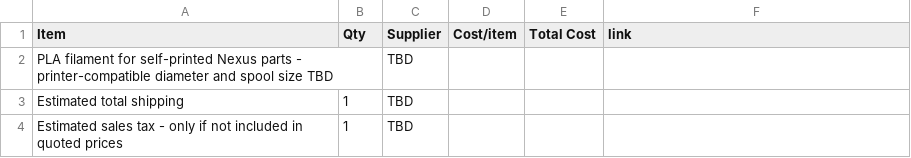
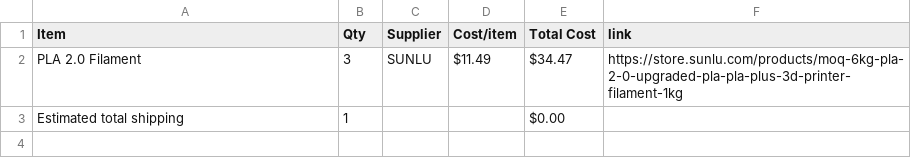
Before and after one commit to gmaxdragon/Seizo-Nexus, a CSV file: BOM.csv, drawn as a sheet.

Commit message:
Sync Seizo Nexus from Half Life

```diff
--- a/BOM.csv
+++ b/BOM.csv
@@ -1,4 +1,3 @@
 Item,Qty,Supplier,Cost/item,Total Cost,link
-PLA filament for self-printed Nexus parts - printer-compatible diameter and spool size TBD,,TBD,,,
-Estimated total shipping,1,TBD,,,
-Estimated sales tax - only if not included in quoted prices,1,TBD,,,
+PLA 2.0 Filament,3,SUNLU,$11.49,$34.47,https://store.sunlu.com/products/moq-6kg-pla-2-0-upgraded-pla-pla-plus-3d-printer-filament-1kg
+Estimated total shipping,1,,,$0.00,
```
